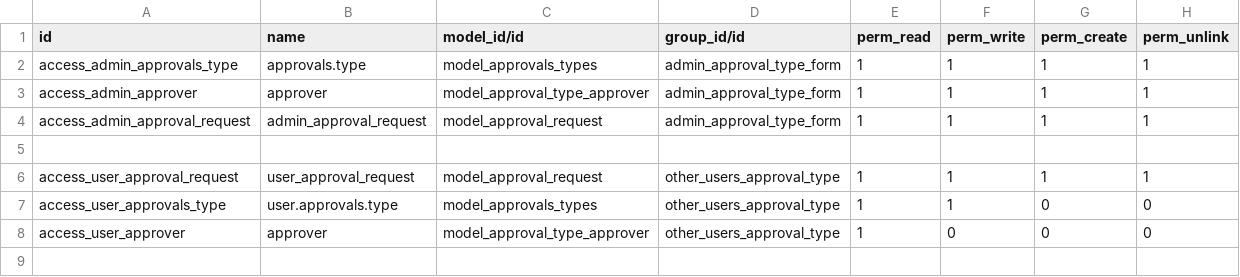
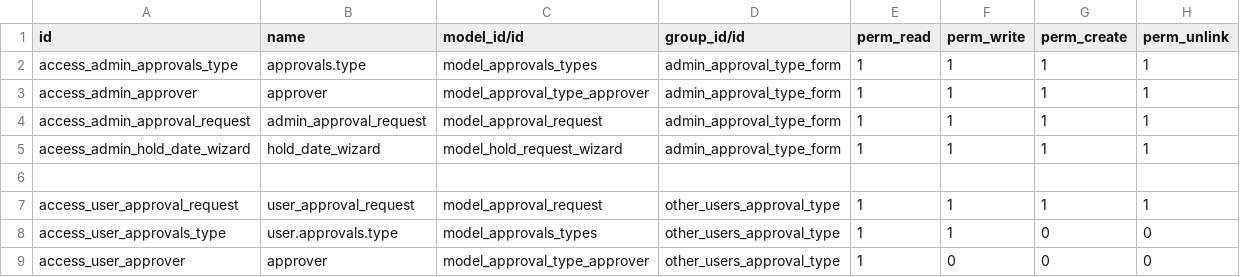
Before and after one commit to Tiju-s-Academy/custom_approval, a CSV file: security/ir.model.access.csv, drawn as a sheet.

Commit message:
hold state added

```diff
--- a/security/ir.model.access.csv
+++ b/security/ir.model.access.csv
@@ -4,2 +4,3 @@ access_admin_approver,approver,model_approval_type_approver,admin_approval_type_
 access_admin_approval_request,admin_approval_request,model_approval_request,admin_approval_type_form,1,1,1,1
+aceess_admin_hold_date_wizard,hold_date_wizard,model_hold_request_wizard,admin_approval_type_form,1,1,1,1
 
```
Also changed, not shown: 7 other files.
